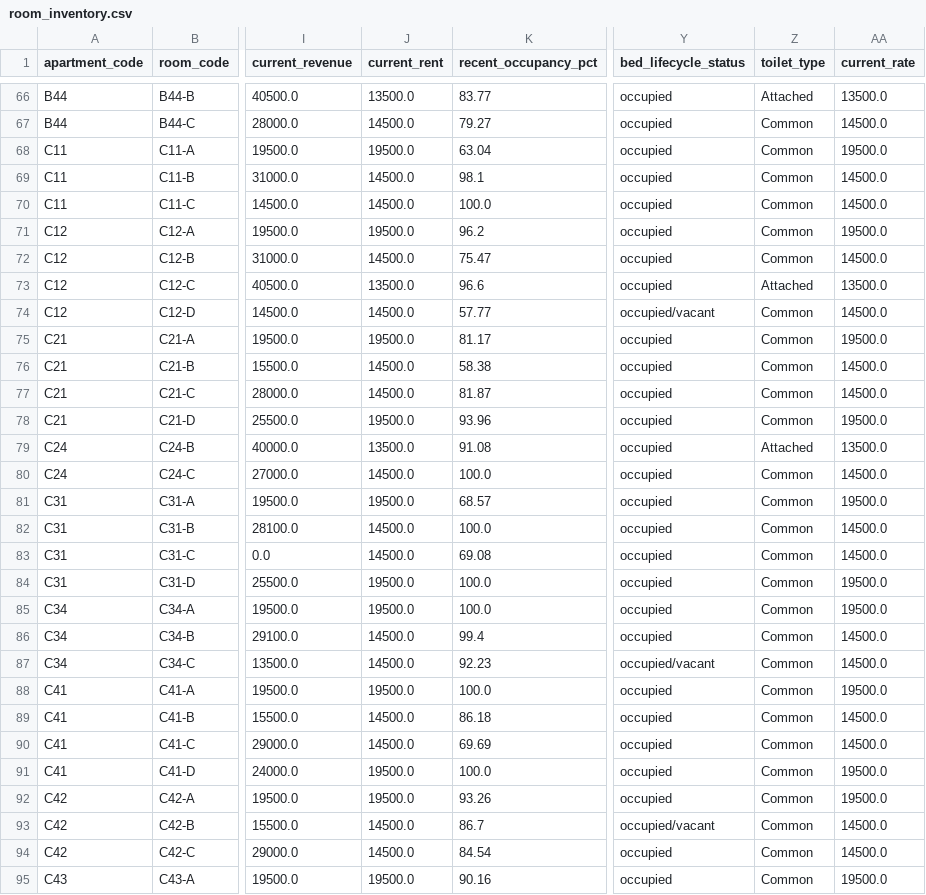
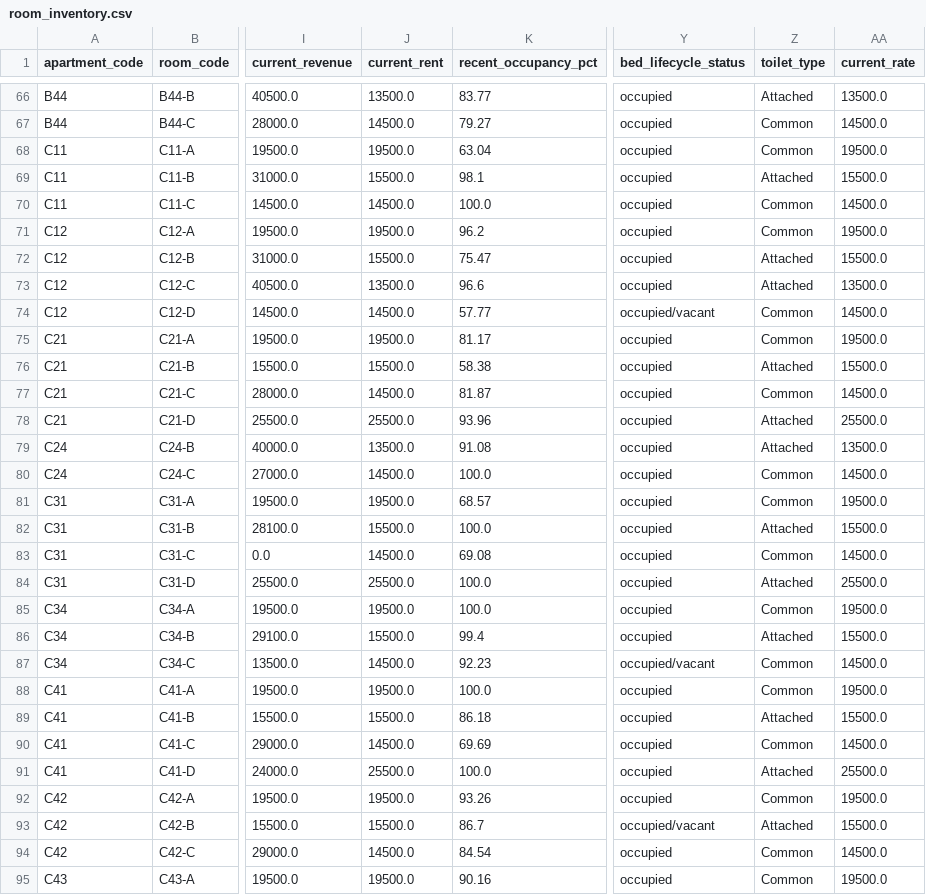
Before and after one commit to Karansinghr29/Availability-Dashboard, a CSV file: outputs/room_inventory.csv, drawn as a sheet; only a part is shown, gaps mark what is left out; the diff covers the shown part only; the diff names each change by its address in the sheet, - before the commit and + after, or states it on an @@ line.

```diff
--- a/outputs/room_inventory.csv
+++ b/outputs/room_inventory.csv
-J69 (current_rent): 14500.0
+J69 (current_rent): 15500.0
-Z69 (toilet_type): Common
+Z69 (toilet_type): Attached
-AA69 (current_rate): 14500.0
+AA69 (current_rate): 15500.0
-J72 (current_rent): 14500.0
+J72 (current_rent): 15500.0
-Z72 (toilet_type): Common
+Z72 (toilet_type): Attached
-AA72 (current_rate): 14500.0
+AA72 (current_rate): 15500.0
-J76 (current_rent): 14500.0
+J76 (current_rent): 15500.0
-Z76 (toilet_type): Common
+Z76 (toilet_type): Attached
-AA76 (current_rate): 14500.0
+AA76 (current_rate): 15500.0
-J78 (current_rent): 19500.0
+J78 (current_rent): 25500.0
-Z78 (toilet_type): Common
+Z78 (toilet_type): Attached
-AA78 (current_rate): 19500.0
+AA78 (current_rate): 25500.0
-J82 (current_rent): 14500.0
+J82 (current_rent): 15500.0
-Z82 (toilet_type): Common
+Z82 (toilet_type): Attached
-AA82 (current_rate): 14500.0
+AA82 (current_rate): 15500.0
-J84 (current_rent): 19500.0
+J84 (current_rent): 25500.0
-Z84 (toilet_type): Common
+Z84 (toilet_type): Attached
-AA84 (current_rate): 19500.0
+AA84 (current_rate): 25500.0
-J86 (current_rent): 14500.0
+J86 (current_rent): 15500.0
-Z86 (toilet_type): Common
+Z86 (toilet_type): Attached
-AA86 (current_rate): 14500.0
+AA86 (current_rate): 15500.0
-J89 (current_rent): 14500.0
+J89 (current_rent): 15500.0
-Z89 (toilet_type): Common
+Z89 (toilet_type): Attached
-AA89 (current_rate): 14500.0
+AA89 (current_rate): 15500.0
-J91 (current_rent): 19500.0
+J91 (current_rent): 25500.0
-Z91 (toilet_type): Common
+Z91 (toilet_type): Attached
-AA91 (current_rate): 19500.0
+AA91 (current_rate): 25500.0
-J93 (current_rent): 14500.0
+J93 (current_rent): 15500.0
-Z93 (toilet_type): Common
+Z93 (toilet_type): Attached
-AA93 (current_rate): 14500.0
+AA93 (current_rate): 15500.0
```
Also changed, not shown: 90 edited cells elsewhere in this file, outputs/blocked_rooms.csv, outputs/revenue_leakage_by_apartment.csv, 3 other files.
